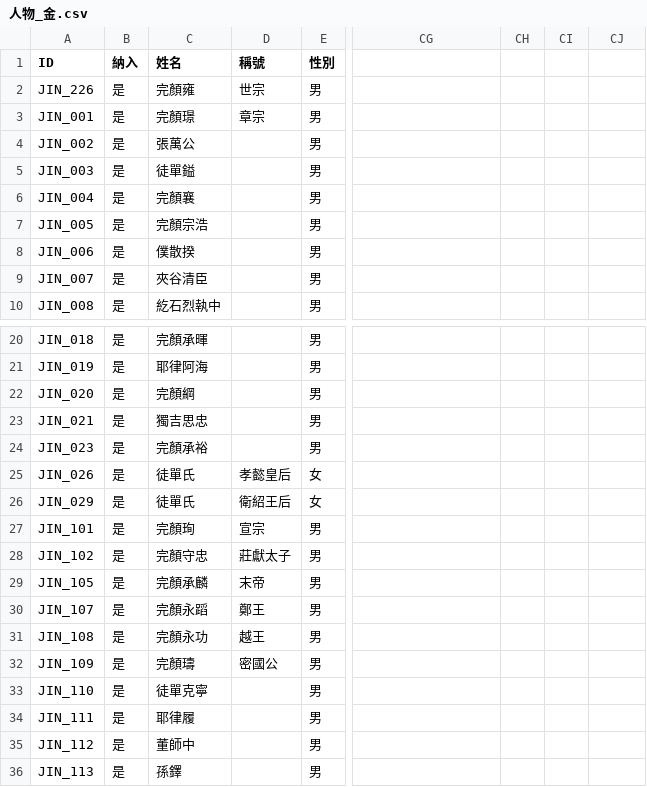
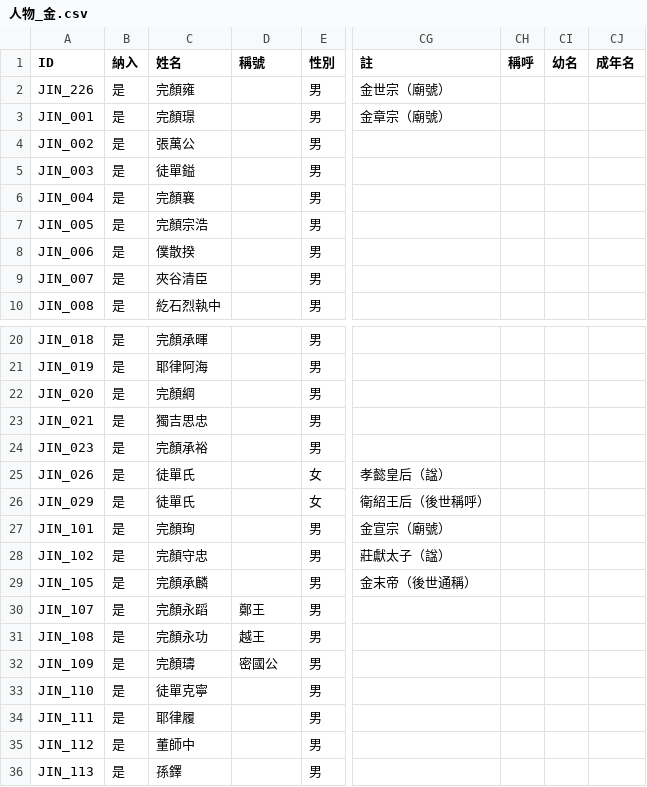
Before and after one commit to maybe-su/xcj4-public, a CSV file: people/人物_金.csv, drawn as a sheet; only a part is shown, gaps mark what is left out; the diff names each change by its address in the sheet, - before the commit and + after, or states it on an @@ line.

```diff
--- a/people/人物_金.csv
+++ b/people/人物_金.csv
-CG1: (empty)
+CG1: 註
-CH1: (empty)
+CH1: 稱呼
-CI1: (empty)
+CI1: 幼名
-CJ1: (empty)
+CJ1: 成年名
-D2 (稱號): 世宗
+D2 (稱號): (empty)
-CG2 (註): (empty)
+CG2 (註): 金世宗（廟號）
-D3 (稱號): 章宗
+D3 (稱號): (empty)
-CG3 (註): (empty)
+CG3 (註): 金章宗（廟號）
-D25 (稱號): 孝懿皇后
+D25 (稱號): (empty)
-CG25 (註): (empty)
+CG25 (註): 孝懿皇后（諡）
-D26 (稱號): 衛紹王后
+D26 (稱號): (empty)
-CG26 (註): (empty)
+CG26 (註): 衛紹王后（後世稱呼）
-D27 (稱號): 宣宗
+D27 (稱號): (empty)
-CG27 (註): (empty)
+CG27 (註): 金宣宗（廟號）
-D28 (稱號): 莊獻太子
+D28 (稱號): (empty)
-CG28 (註): (empty)
+CG28 (註): 莊獻太子（諡）
-D29 (稱號): 末帝
+D29 (稱號): (empty)
-CG29 (註): (empty)
+CG29 (註): 金末帝（後世通稱）
```
Also changed, not shown: people/人物_在野.csv, people/人物_宋.csv, 11 other files.
